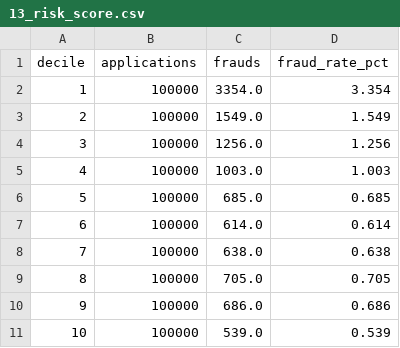
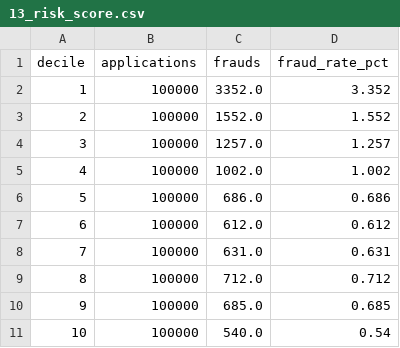
Before and after one commit to prhoguns/bank-account-fraud-sql-analytics, a CSV file: results/13_risk_score.csv, drawn as a sheet.

Commit message:
Break ties in ORDER BY so results are the same on every run

```diff
--- a/results/13_risk_score.csv
+++ b/results/13_risk_score.csv
@@ -1,11 +1,11 @@
 decile,applications,frauds,fraud_rate_pct
-1,100000,3354.0,3.354
-2,100000,1549.0,1.549
-3,100000,1256.0,1.256
-4,100000,1003.0,1.003
-5,100000,685.0,0.685
-6,100000,614.0,0.614
-7,100000,638.0,0.638
-8,100000,705.0,0.705
-9,100000,686.0,0.686
-10,100000,539.0,0.539
+1,100000,3352.0,3.352
+2,100000,1552.0,1.552
+3,100000,1257.0,1.257
+4,100000,1002.0,1.002
+5,100000,686.0,0.686
+6,100000,612.0,0.612
+7,100000,631.0,0.631
+8,100000,712.0,0.712
+9,100000,685.0,0.685
+10,100000,540.0,0.54
```
Also changed, not shown: 2 other files.
